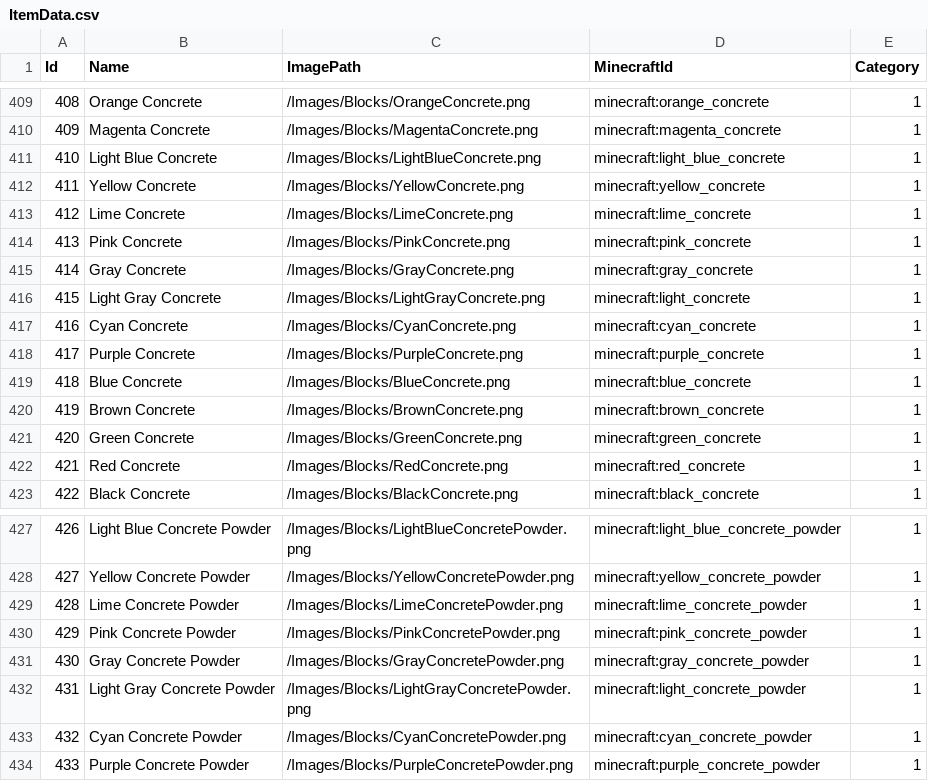
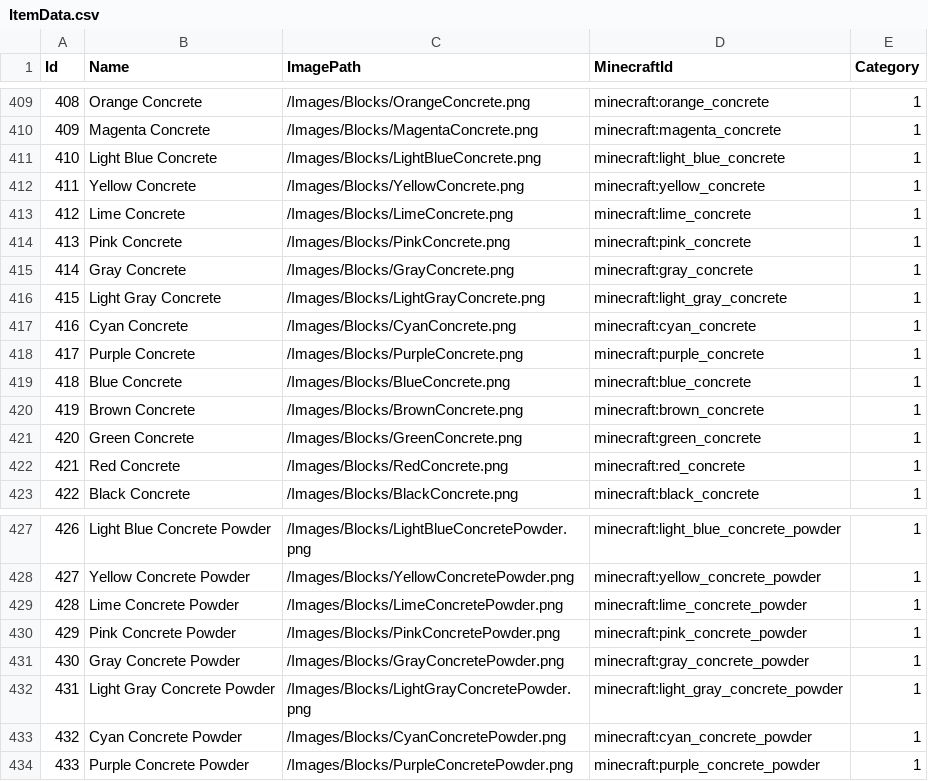
Before and after one commit to NickMercer/RedstoneSidekick, a CSV file: RedstoneSidekick/Data/CSVFiles/ItemData.csv, drawn as a sheet; only a part is shown, gaps mark what is left out.

```diff
--- a/RedstoneSidekick/Data/CSVFiles/ItemData.csv
+++ b/RedstoneSidekick/Data/CSVFiles/ItemData.csv
@@ -415,3 +415,3 @@ Id,Name,ImagePath,MinecraftId,Category
 414,Gray Concrete,/Images/Blocks/GrayConcrete.png,minecraft:gray_concrete,1
-415,Light Gray Concrete,/Images/Blocks/LightGrayConcrete.png,minecraft:light_concrete,1
+415,Light Gray Concrete,/Images/Blocks/LightGrayConcrete.png,minecraft:light_gray_concrete,1
 416,Cyan Concrete,/Images/Blocks/CyanConcrete.png,minecraft:cyan_concrete,1
@@ -431,3 +431,3 @@ Id,Name,ImagePath,MinecraftId,Category
 430,Gray Concrete Powder,/Images/Blocks/GrayConcretePowder.png,minecraft:gray_concrete_powder,1
-431,Light Gray Concrete Powder,/Images/Blocks/LightGrayConcretePowder.png,minecraft:light_concrete_powder,1
+431,Light Gray Concrete Powder,/Images/Blocks/LightGrayConcretePowder.png,minecraft:light_gray_concrete_powder,1
 432,Cyan Concrete Powder,/Images/Blocks/CyanConcretePowder.png,minecraft:cyan_concrete_powder,1
```
Also changed, not shown: 20 other files.
